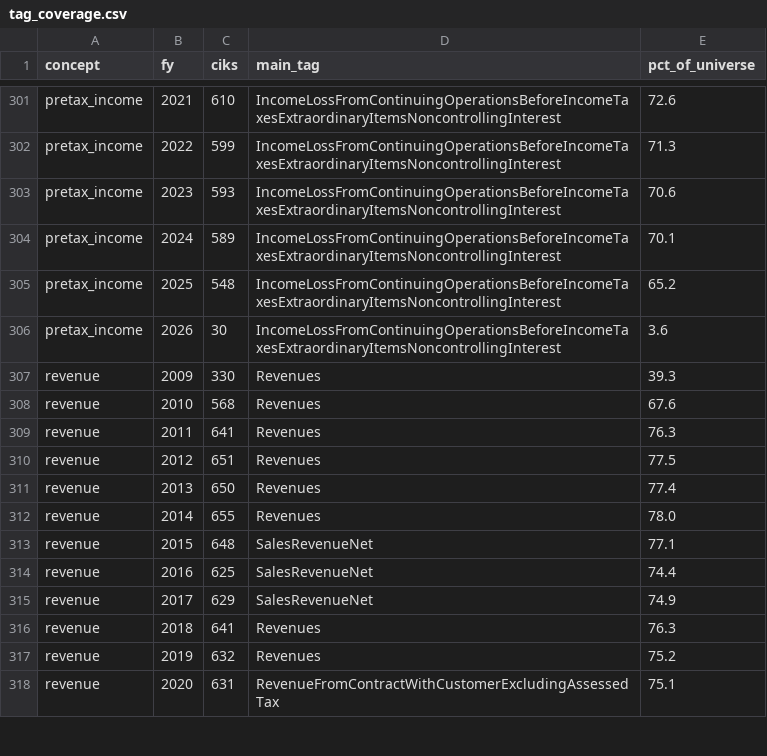
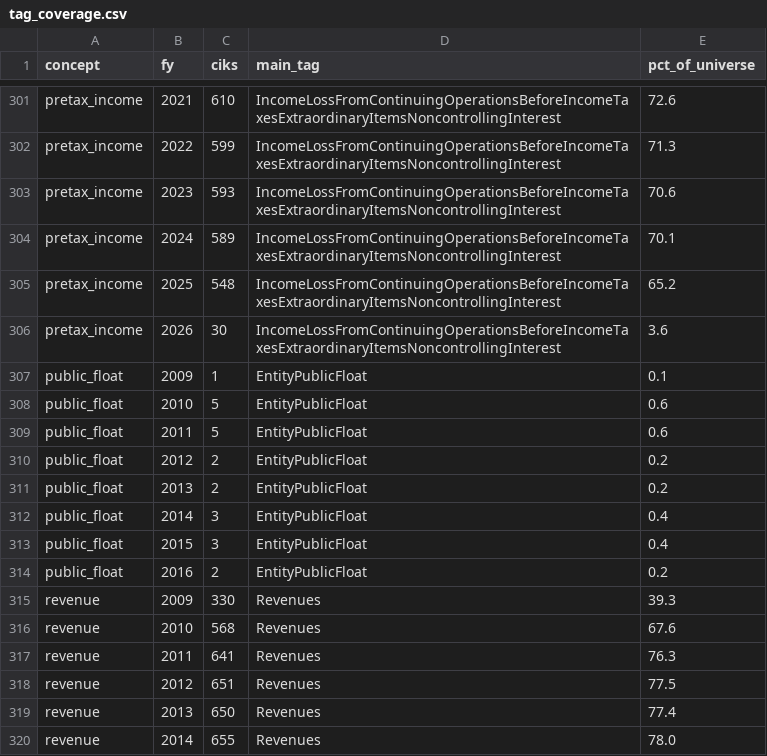
Before and after one commit to uty101/Cross-Sectional-Factor-Backtester, a CSV file: data/checks/tag_coverage.csv, drawn as a sheet; only a part is shown, gaps mark what is left out; the shorter side is filled out with more unchanged rows; the diff names each change by its address in the sheet, - before the commit and + after, or states it on an @@ line.

```diff
--- a/data/checks/tag_coverage.csv
+++ b/data/checks/tag_coverage.csv
+row 307: public_float | 2009 | 1 | EntityPublicFloat | 0.1
+row 308: public_float | 2010 | 5 | EntityPublicFloat | 0.6
+row 309: public_float | 2011 | 5 | EntityPublicFloat | 0.6
+row 310: public_float | 2012 | 2 | EntityPublicFloat | 0.2
+row 311: public_float | 2013 | 2 | EntityPublicFloat | 0.2
+row 312: public_float | 2014 | 3 | EntityPublicFloat | 0.4
+row 313: public_float | 2015 | 3 | EntityPublicFloat | 0.4
+row 314: public_float | 2016 | 2 | EntityPublicFloat | 0.2
```
Also changed, not shown: data/checks/fundamentals_coverage.csv, data/checks/sec_amendments_by_year.csv, 15 other files.
